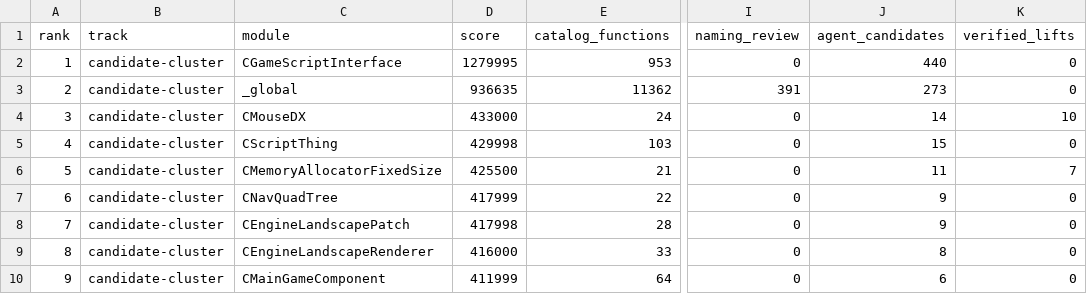
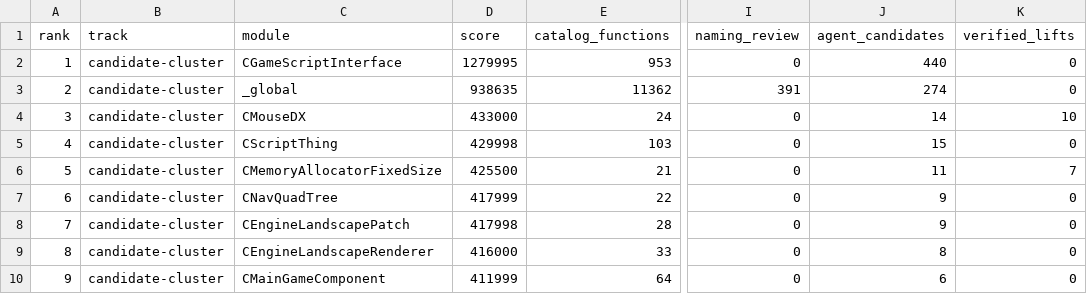
Before and after one commit to BuffJesus/FableDecomp, a TSV file: rebuild/backlog/modules.tsv, drawn as a sheet; only a part is shown, gaps mark what is left out; the diff names each change by its address in the sheet, - before the commit and + after, or states it on an @@ line.

```diff
--- a/rebuild/backlog/modules.tsv
+++ b/rebuild/backlog/modules.tsv
-D3 (score): 936635
+D3 (score): 938635
-J3 (agent_candidates): 273
+J3 (agent_candidates): 274
```
Also changed, not shown: rebuild/backlog/candidate-quick-wins.tsv, rebuild/backlog/functions.tsv, 23 other files.
